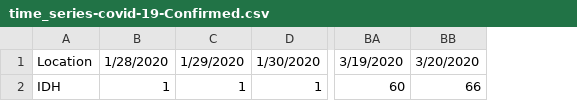
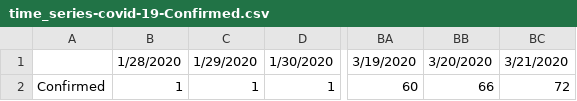
Before and after one commit to coexinbrandcom/COVID-19LK, a CSV file: time_series-covid-19-Confirmed.csv, drawn as a sheet; only a part is shown, gaps mark what is left out; removed rows and columns are numbered as before the commit, all else as after; the diff names each change by its address in the sheet, - before the commit and + after, or states it on an @@ line.

```diff
--- a/time_series-covid-19-Confirmed.csv
+++ b/time_series-covid-19-Confirmed.csv
-column A, rows 1-2: Location | IDH
+column A, row 2: Confirmed
+column BC, rows 1-2: 3/21/2020 | 72
```
Also changed, not shown: time_series-covid-19-Daily_New_Patient.csv, time_series-covid-19-Under_Observation.csv, 3 other files.
